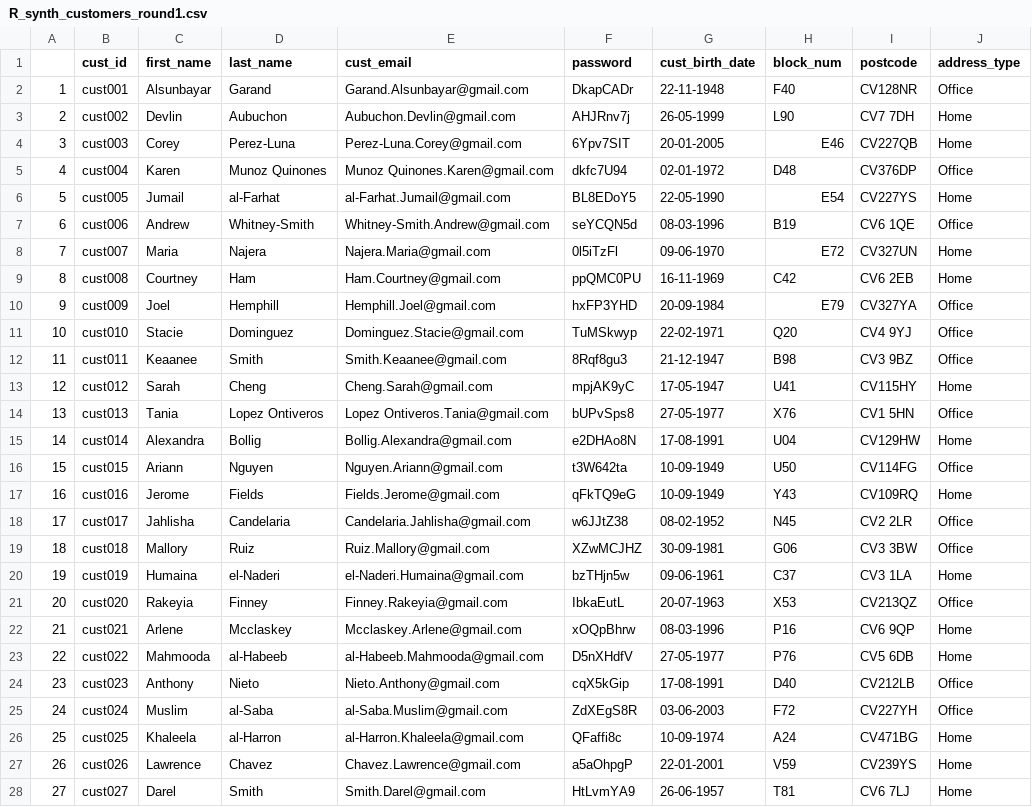
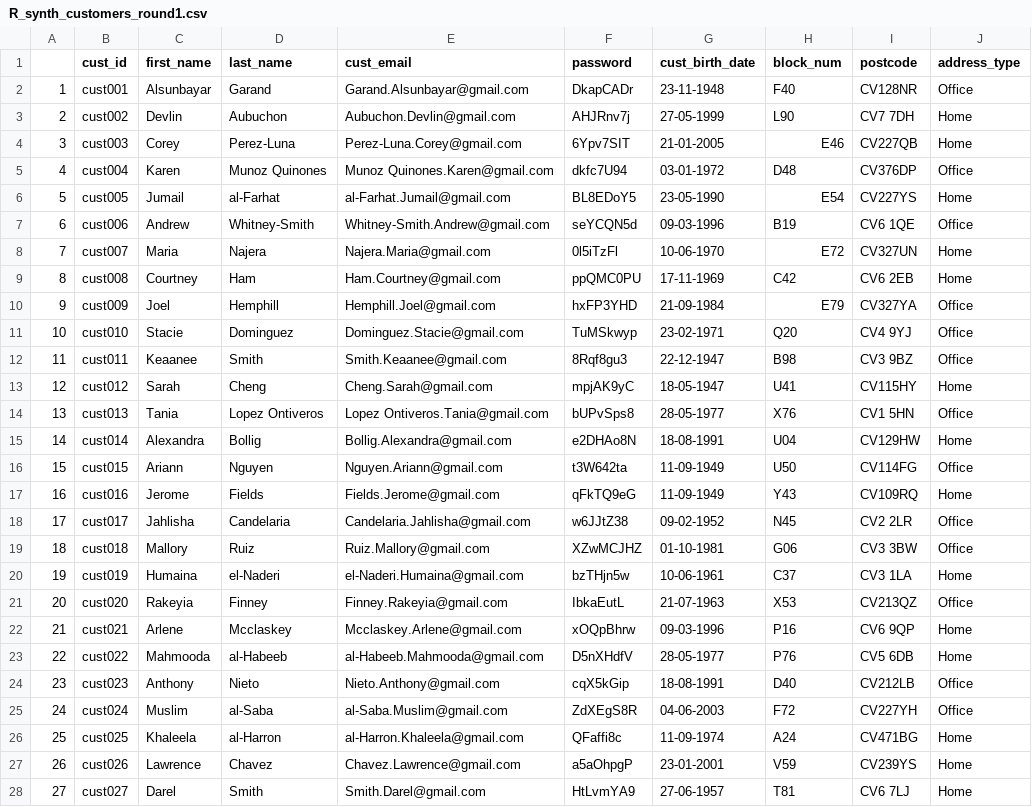
Before and after one commit to Corey1203/ib9hp0_240310, a CSV file: data_uploads/R_synth_customers_round1.csv, drawn as a sheet; only a part is shown; the diff covers the shown part only; the diff names each change by its address in the sheet, - before the commit and + after, or states it on an @@ line.

```diff
--- a/data_uploads/R_synth_customers_round1.csv
+++ b/data_uploads/R_synth_customers_round1.csv
-G2 (cust_birth_date): 22-11-1948
+G2 (cust_birth_date): 23-11-1948
-G3 (cust_birth_date): 26-05-1999
+G3 (cust_birth_date): 27-05-1999
-G4 (cust_birth_date): 20-01-2005
+G4 (cust_birth_date): 21-01-2005
-G5 (cust_birth_date): 02-01-1972
+G5 (cust_birth_date): 03-01-1972
-G6 (cust_birth_date): 22-05-1990
+G6 (cust_birth_date): 23-05-1990
-G7 (cust_birth_date): 08-03-1996
+G7 (cust_birth_date): 09-03-1996
-G8 (cust_birth_date): 09-06-1970
+G8 (cust_birth_date): 10-06-1970
-G9 (cust_birth_date): 16-11-1969
+G9 (cust_birth_date): 17-11-1969
-G10 (cust_birth_date): 20-09-1984
+G10 (cust_birth_date): 21-09-1984
-G11 (cust_birth_date): 22-02-1971
+G11 (cust_birth_date): 23-02-1971
-G12 (cust_birth_date): 21-12-1947
+G12 (cust_birth_date): 22-12-1947
-G13 (cust_birth_date): 17-05-1947
+G13 (cust_birth_date): 18-05-1947
-G14 (cust_birth_date): 27-05-1977
+G14 (cust_birth_date): 28-05-1977
-G15 (cust_birth_date): 17-08-1991
+G15 (cust_birth_date): 18-08-1991
-G16:G17 (cust_birth_date): 10-09-1949
+G16:G17 (cust_birth_date): 11-09-1949
-G18 (cust_birth_date): 08-02-1952
+G18 (cust_birth_date): 09-02-1952
-G19 (cust_birth_date): 30-09-1981
+G19 (cust_birth_date): 01-10-1981
-G20 (cust_birth_date): 09-06-1961
+G20 (cust_birth_date): 10-06-1961
-G21 (cust_birth_date): 20-07-1963
+G21 (cust_birth_date): 21-07-1963
-G22 (cust_birth_date): 08-03-1996
+G22 (cust_birth_date): 09-03-1996
-G23 (cust_birth_date): 27-05-1977
+G23 (cust_birth_date): 28-05-1977
-G24 (cust_birth_date): 17-08-1991
+G24 (cust_birth_date): 18-08-1991
-G25 (cust_birth_date): 03-06-2003
+G25 (cust_birth_date): 04-06-2003
-G26 (cust_birth_date): 10-09-1974
+G26 (cust_birth_date): 11-09-1974
-G27 (cust_birth_date): 22-01-2001
+G27 (cust_birth_date): 23-01-2001
-G28 (cust_birth_date): 26-06-1957
+G28 (cust_birth_date): 27-06-1957
```
Also changed, not shown: 73 edited cells elsewhere in this file, data_uploads/R_synth_customers_round2.csv, data_uploads/R_synth_orders_round2.csv, 5 other files.
